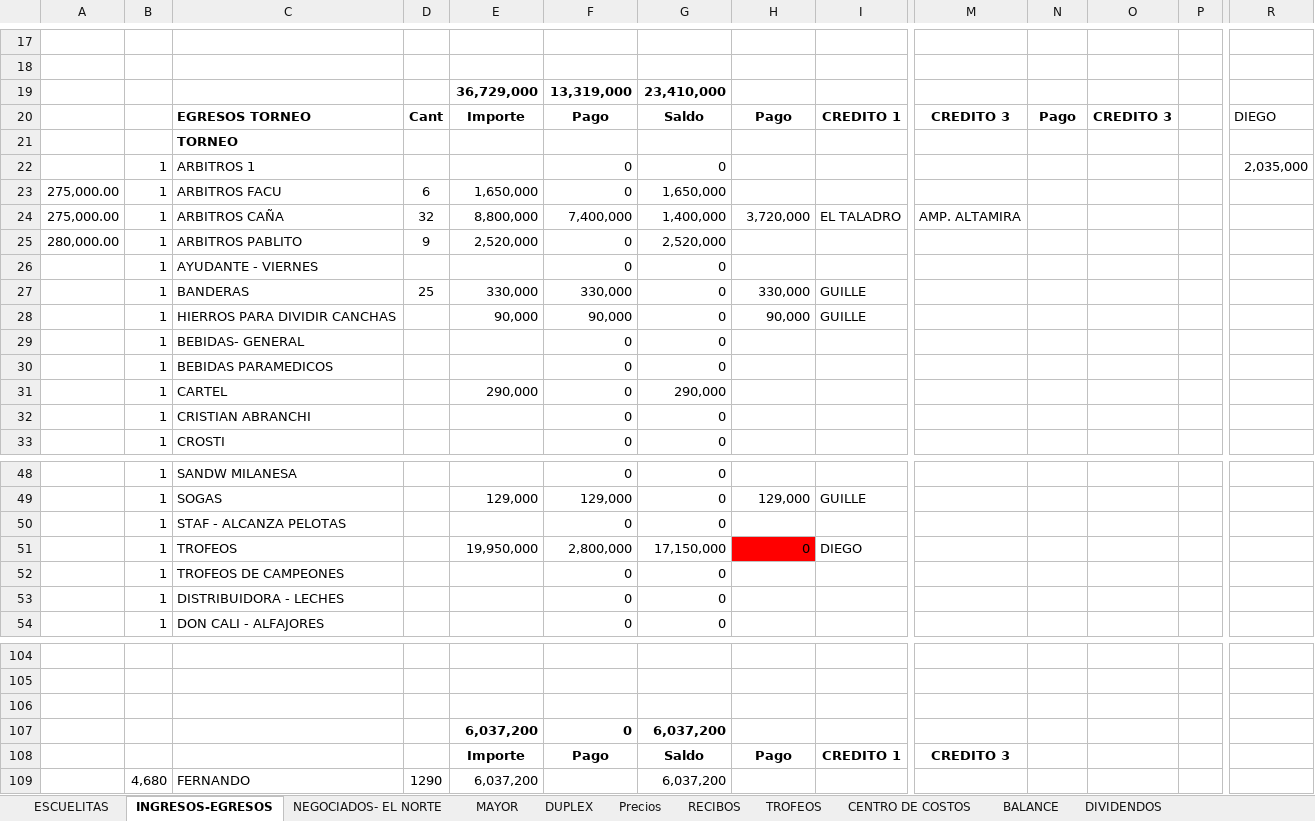
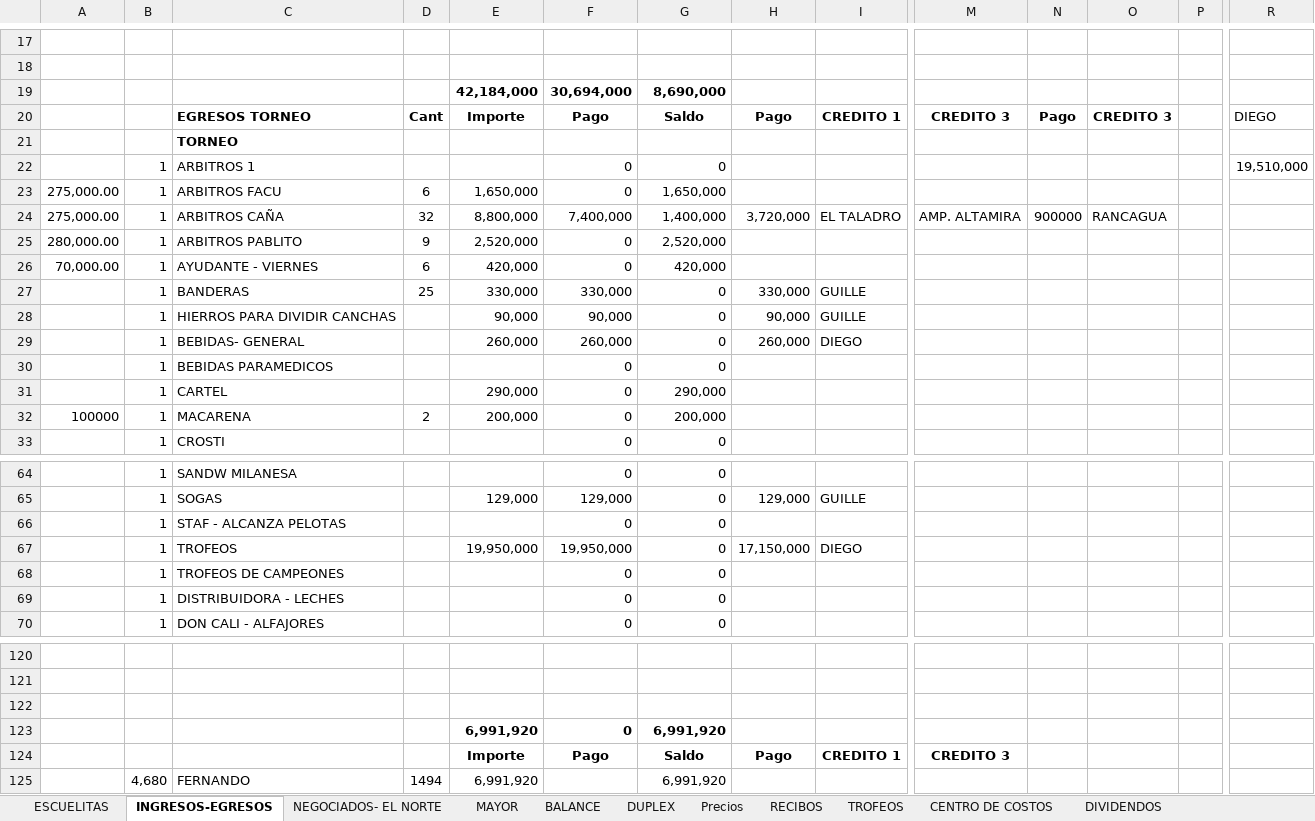
Before and after one commit to javifalac-droid/mundialito-web, an Excel workbook: TORNEO-2026.xlsx, sheet INGRESOS-EGRESOS, drawn as a sheet; only a part is shown, gaps mark what is left out; values as stored, in another font and other column widths than the file's, no borders; conditional formats not drawn; removed rows and columns are numbered as before the commit, all else as after; rows hold the shown columns only; the diff covers the shown part only; the diff names each change by its address in the sheet, - before the commit and + after, or states it on an @@ line.

```diff
--- a/TORNEO-2026.xlsx (sheet INGRESOS-EGRESOS)
+++ b/TORNEO-2026.xlsx (sheet INGRESOS-EGRESOS)
@@ sheet tab order changed: ESCUELITAS | INGRESOS-EGRESOS | NEGOCIADOS- EL NORTE | MAYOR | BALANCE | DUPLEX | Precios | RECIBOS | TROFEOS | CENTRO DE COSTOS | DIVIDENDOS @@
-row 19:  |  |  |  | 36,729,000 | 13,319,000 | 23,410,000
+row 19:  |  |  |  | 42,184,000 | 30,694,000 | 8,690,000
-R22: 2,035,000
+R22: 19,510,000
-N24: (empty)
+N24: 900000
-O24: (empty)
+O24: RANCAGUA
-row 26:  | 1 | AYUDANTE - VIERNES |  |  | 0 | 0
+row 26: 70,000.00 | 1 | AYUDANTE - VIERNES | 6 | 420,000 | 0 | 420,000
-row 29:  | 1 | BEBIDAS- GENERAL |  |  | 0 | 0
+row 29:  | 1 | BEBIDAS- GENERAL |  | 260,000 | 260,000 | 0 | 260,000 | DIEGO
-row 32:  | 1 | CRISTIAN ABRANCHI |  |  | 0 | 0
+row 32: 100000 | 1 | MACARENA | 2 | 200,000 | 0 | 200,000
-F67: 2,800,000
+F67: 19,950,000
-G67: 17,150,000
+G67: 0
-H67: 0
+H67: 17,150,000
-H67 fill: #FF0000
+H67 fill: none
-row 107:  |  |  |  | 6,037,200 | 0 | 6,037,200
+row 123:  |  |  |  | 6,991,920 | 0 | 6,991,920
-row 109:  | 4,680 | FERNANDO | 1290 | 6,037,200 |  | 6,037,200
+row 125:  | 4,680 | FERNANDO | 1494 | 6,991,920 |  | 6,991,920
```
Also changed, not shown: 17 added rows, 1 removed row and 24 edited cells elsewhere in this sheet, sheet ESCUELITAS, sheet BALANCE, sheet NEGOCIADOS- EL NORTE, sheet DIVIDENDOS, sheet MAYOR, formulas that keep their value, hidden cells.
